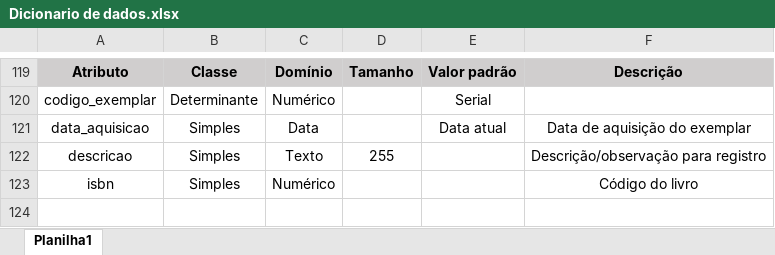
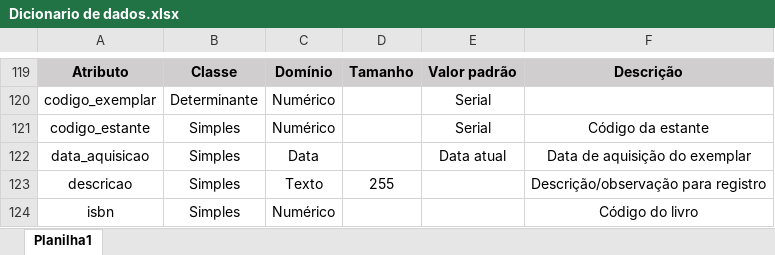
Before and after one commit to roberdmc/Projeto-BD-2021, an Excel workbook: Dicionario de dados.xlsx, sheet Planilha1, drawn as a sheet; only a part is shown, gaps mark what is left out; values as stored, in another font and other column widths than the file's, no borders; the diff names each change by its address in the sheet, - before the commit and + after, or states it on an @@ line.

```diff
--- a/Dicionario de dados.xlsx (sheet Planilha1)
+++ b/Dicionario de dados.xlsx (sheet Planilha1)
+row 121: codigo_estante | Simples | Numérico |  | Serial | Código da estante
```
Also changed, not shown: 6 other files.
